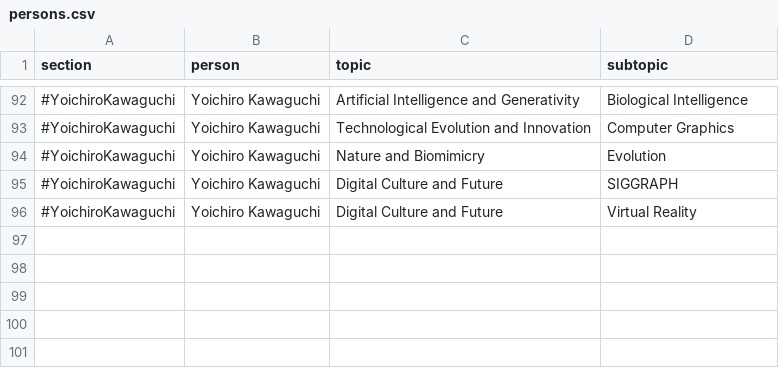
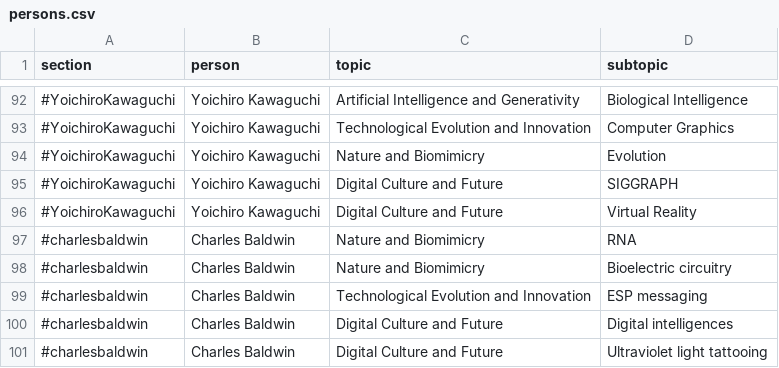
Before and after one commit to ereyes/s2024, a CSV file: the_next_50_years/persons.csv, drawn as a sheet; only a part is shown, gaps mark what is left out; the diff names each change by its address in the sheet, - before the commit and + after, or states it on an @@ line.

Commit message:
Add files via upload

```diff
--- a/the_next_50_years/persons.csv
+++ b/the_next_50_years/persons.csv
+row 97: #charlesbaldwin | Charles Baldwin | Nature and Biomimicry | RNA
+row 98: #charlesbaldwin | Charles Baldwin | Nature and Biomimicry | Bioelectric circuitry
+row 99: #charlesbaldwin | Charles Baldwin | Technological Evolution and Innovation | ESP messaging
+row 100: #charlesbaldwin | Charles Baldwin | Digital Culture and Future | Digital intelligences
+row 101: #charlesbaldwin | Charles Baldwin | Digital Culture and Future | Ultraviolet light tattooing
```
